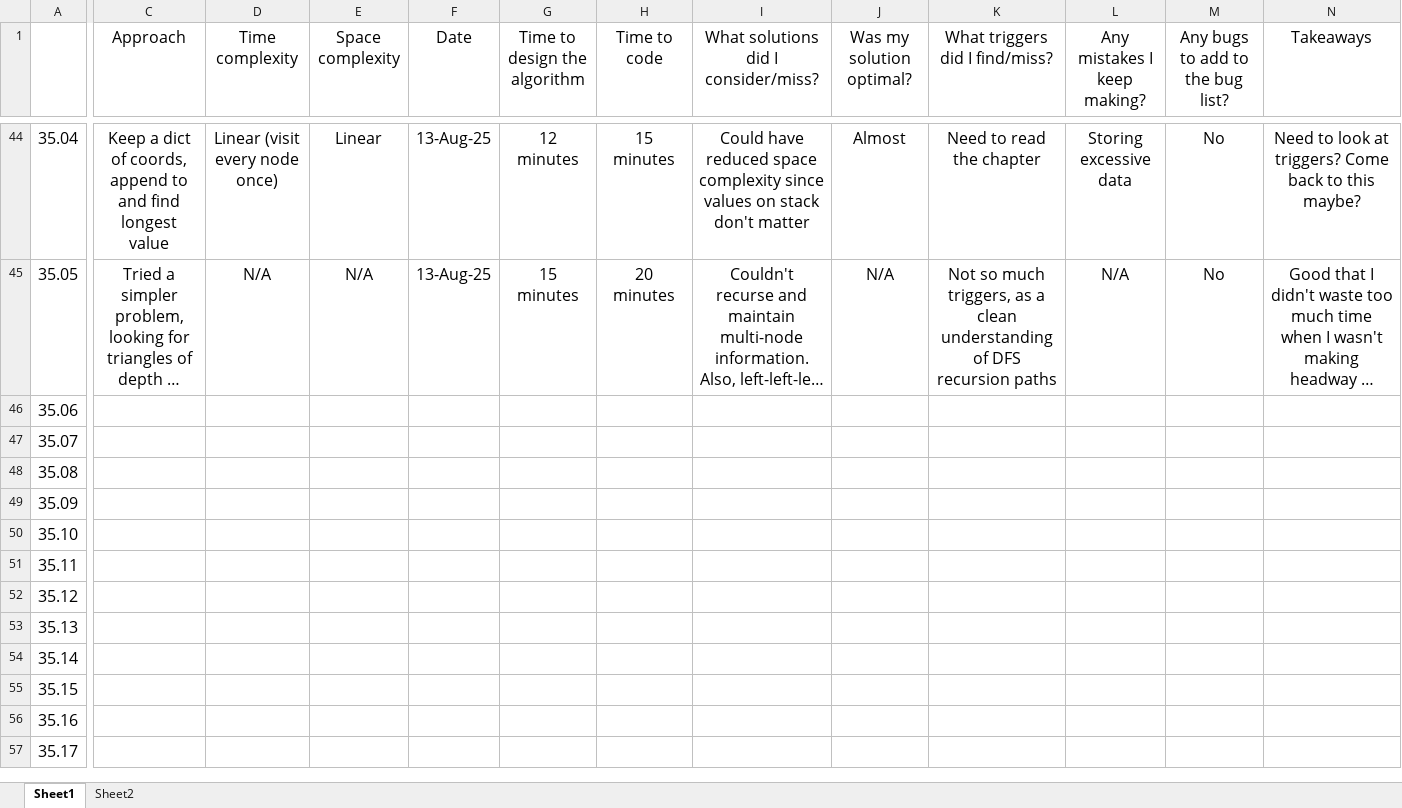
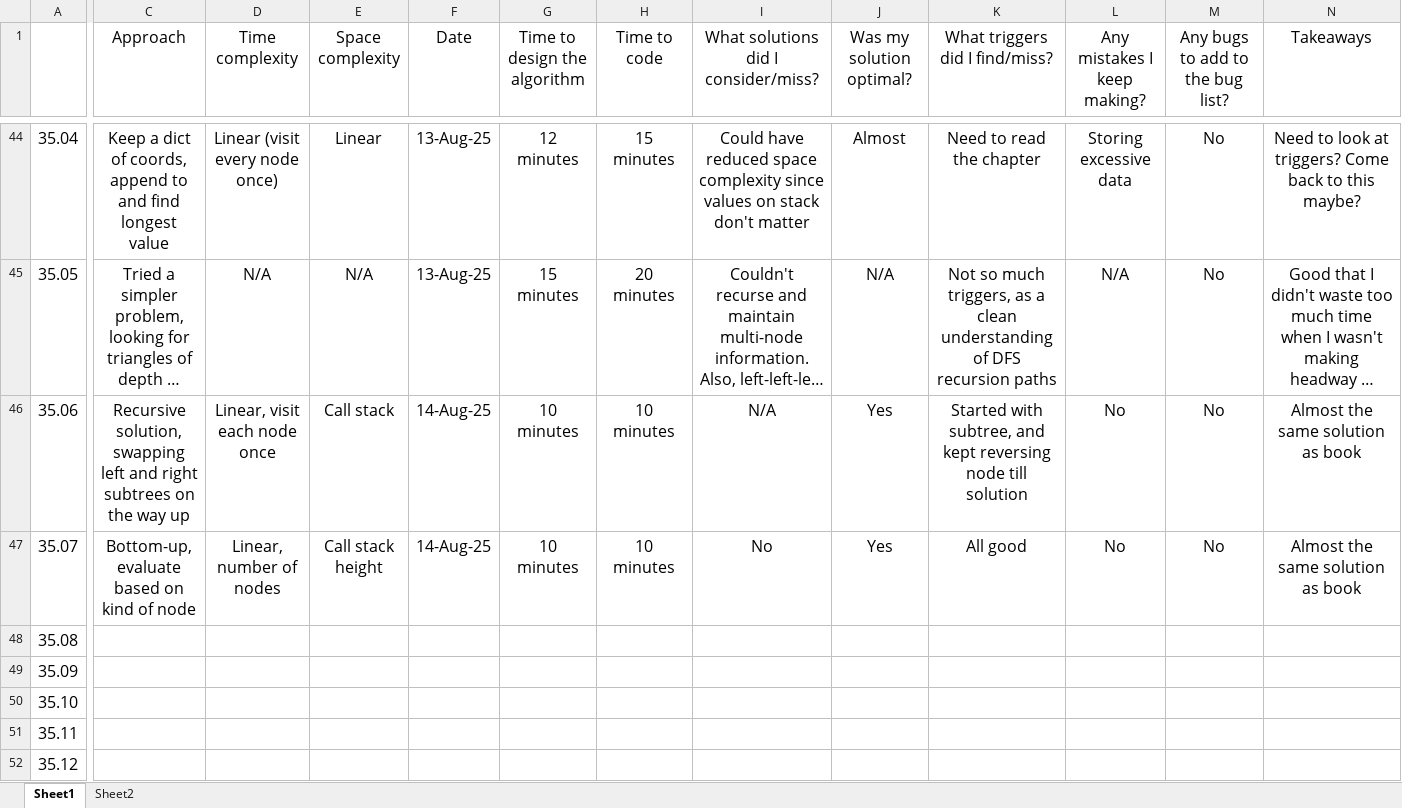
Before and after one commit to bharatagarwal/bctci, an Excel workbook: Problem List.xlsx, sheet Sheet1, drawn as a sheet; only a part is shown, gaps mark what is left out; the shorter side is filled out with more unchanged rows; long unchanged cells end in …; values as stored, in another font and other column widths than the file's, no borders; the diff covers the shown part only; the diff names each change by its address in the sheet, - before the commit and + after, or states it on an @@ line.

```diff
--- a/Problem List.xlsx (sheet Sheet1)
+++ b/Problem List.xlsx (sheet Sheet1)
-C46 (Approach): (empty)
+C46 (Approach): Recursive solution, swapping left and right subtrees on the way up
-D46 (Time complexity): (empty)
+D46 (Time complexity): Linear, visit each node once
-E46 (Space complexity): (empty)
+E46 (Space complexity): Call stack
-F46:F47 (Date): (empty)
+F46:F47 (Date): 14-Aug-25
-G46:G47 (Time to design the algorithm): (empty)
+G46:G47 (Time to design the algorithm): 10 minutes
-H46:H47 (Time to code): (empty)
+H46:H47 (Time to code): 10 minutes
-I46: (empty)
+I46: N/A
-J46:J47 (Was my solution optimal?): (empty)
+J46:J47 (Was my solution optimal?): Yes
-K46 (What triggers did I find/miss?): (empty)
+K46 (What triggers did I find/miss?): Started with subtree, and kept reversing node till solution
-L46:L47 (Any mistakes I keep making?): (empty)
+L46:L47 (Any mistakes I keep making?): No
-M46:M47 (Any bugs to add to the bug list?): (empty)
+M46:M47 (Any bugs to add to the bug list?): No
-N46:N47 (Takeaways): (empty)
+N46:N47 (Takeaways): Almost the same solution as book
-C47 (Approach): (empty)
+C47 (Approach): Bottom-up, evaluate based on kind of node
-D47 (Time complexity): (empty)
+D47 (Time complexity): Linear, number of nodes
-E47 (Space complexity): (empty)
+E47 (Space complexity): Call stack height
-I47: (empty)
+I47: No
-K47 (What triggers did I find/miss?): (empty)
+K47 (What triggers did I find/miss?): All good
```
Also changed, not shown: 10 edited cells elsewhere in this sheet, 3 other files.
